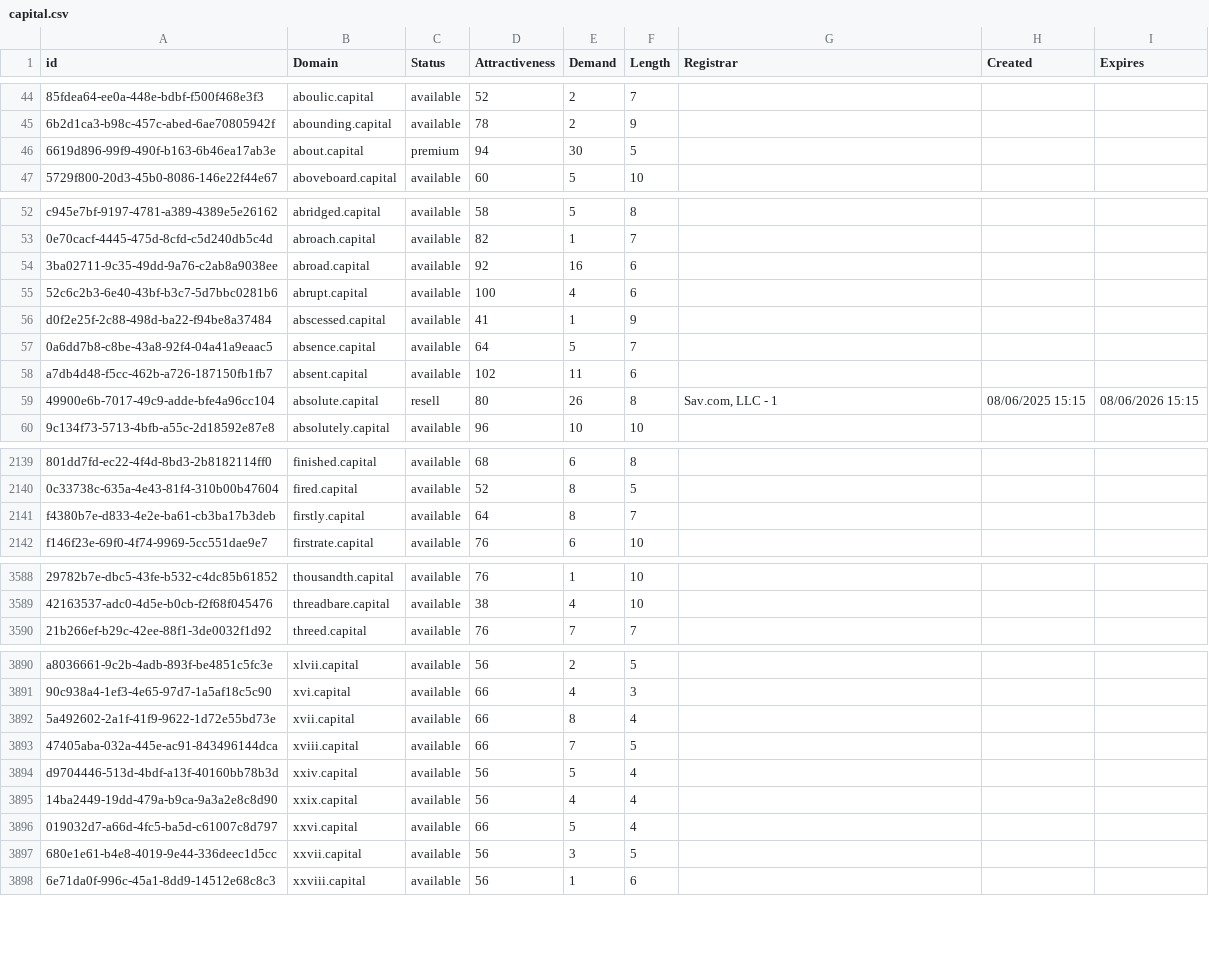
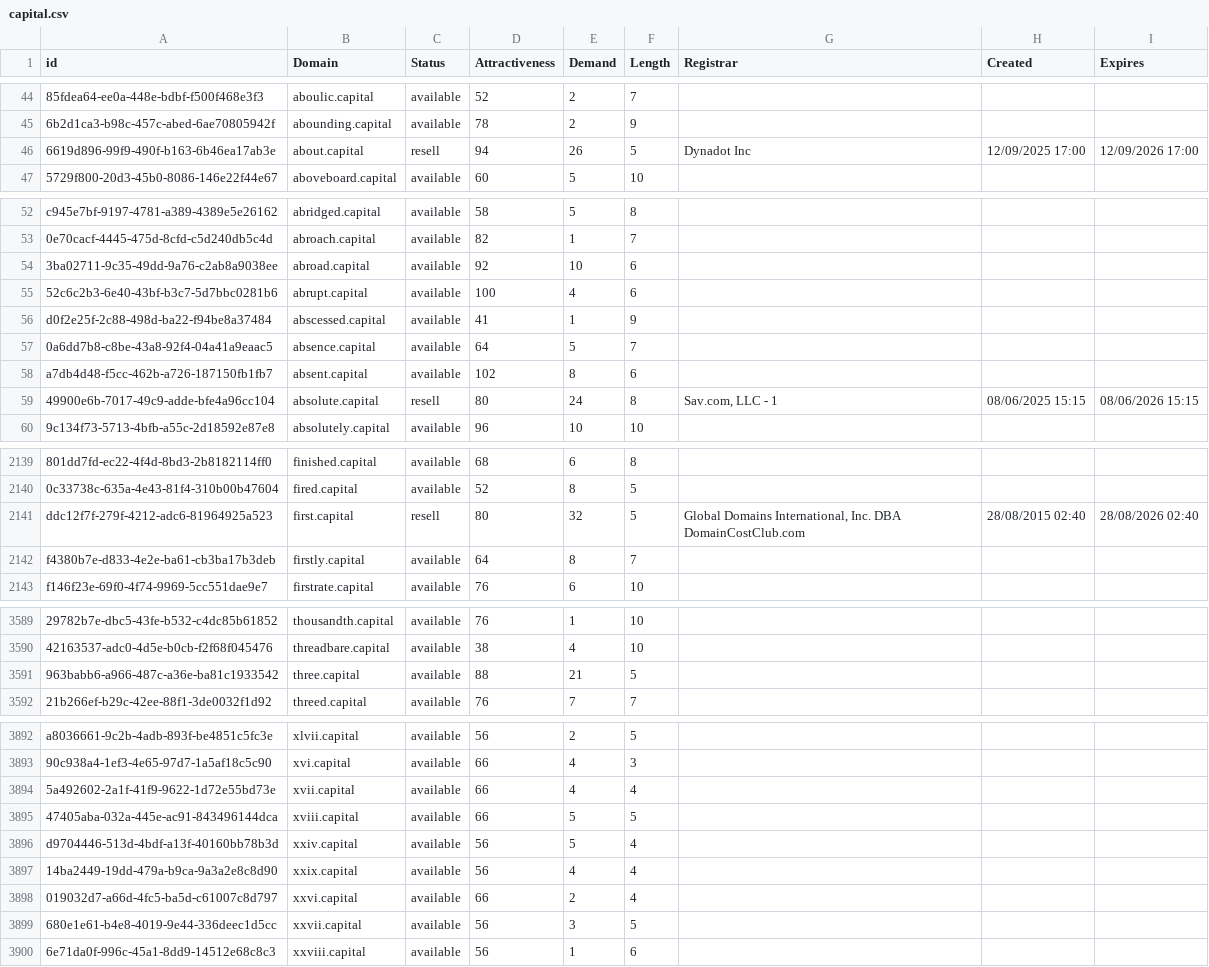
Before and after one commit to UniqueDomains/capital-oneword-domains, a CSV file: capital.csv, drawn as a sheet; only a part is shown, gaps mark what is left out; addresses are those after the commit; the diff covers the shown part only; the diff names each change by its address in the sheet, - before the commit and + after, or states it on an @@ line.

Commit message:
Domains update

```diff
--- a/capital.csv
+++ b/capital.csv
-C46 (Status): premium
+C46 (Status): resell
-E46 (Demand): 30
+E46 (Demand): 26
-G46 (Registrar): (empty)
+G46 (Registrar): Dynadot Inc
-H46 (Created): (empty)
+H46 (Created): 12/09/2025 17:00
-I46 (Expires): (empty)
+I46 (Expires): 12/09/2026 17:00
-E54 (Demand): 16
+E54 (Demand): 10
-E58 (Demand): 11
+E58 (Demand): 8
-E59 (Demand): 26
+E59 (Demand): 24
+row 2141: ddc12f7f-279f-4212-adc6-81964925a523 | first.capital | resell | 80 | 32 | 5 | Global Domains International, Inc. DBA DomainCostClub.com | 28/08/2015 02:40 | 28/08/2026 02:40
+row 3591: 963babb6-a966-487c-a36e-ba81c1933542 | three.capital | available | 88 | 21 | 5
-E3894 (Demand): 8
+E3894 (Demand): 4
-E3895 (Demand): 7
+E3895 (Demand): 5
-E3898 (Demand): 5
+E3898 (Demand): 2
```
Also changed, not shown: 19 edited cells elsewhere in this file, 2 other files.
